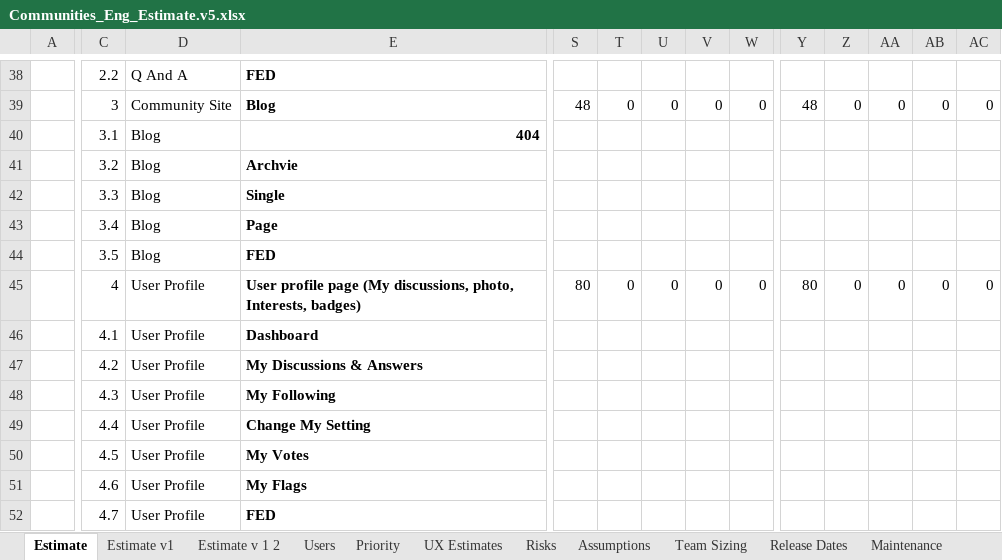
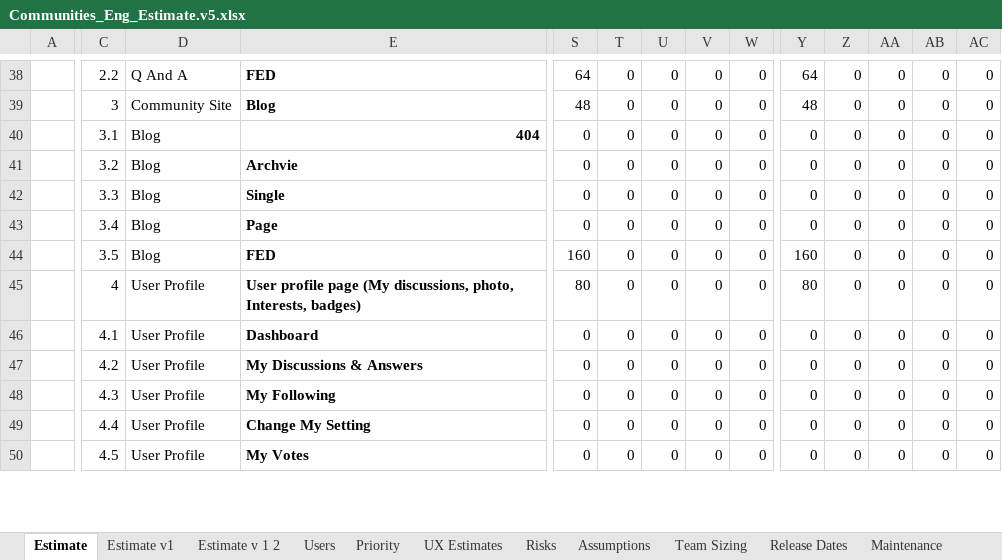
Before and after one commit to starbunks/ilikebeer, an Excel workbook: estimation/Communities_Eng_Estimate.v5.xlsx, sheet Estimate, drawn as a sheet; only a part is shown, gaps mark what is left out; values as stored, in another font and other column widths than the file's, no borders; removed rows and columns are numbered as before the commit, all else as after; rows hold the shown columns only; the diff covers the shown part only; the diff names each change by its address in the sheet, - before the commit and + after, or states it on an @@ line.

Commit message:
/ ‘estimation/Communities_Eng_Estimate.v5.xlsx’

```diff
--- a/estimation/Communities_Eng_Estimate.v5.xlsx (sheet Estimate)
+++ b/estimation/Communities_Eng_Estimate.v5.xlsx (sheet Estimate)
-S38: (empty)
+S38: 64
-T38: (empty)
+T38: 0
-U38: (empty)
+U38: 0
-V38: (empty)
+V38: 0
-W38: (empty)
+W38: 0
-Y38: (empty)
+Y38: 64
-Z38: (empty)
+Z38: 0
-AA38: (empty)
+AA38: 0
-AB38: (empty)
+AB38: 0
-AC38: (empty)
+AC38: 0
-row 40:  | 3.1 | Blog | 404
-row 41:  | 3.2 | Blog | Archvie
-row 42:  | 3.3 | Blog | Single
-row 43:  | 3.4 | Blog | Page
-row 44:  | 3.5 | Blog | FED
+row 40:  | 3.1 | Blog | 404 | 0 | 0 | 0 | 0 | 0 | 0 | 0 | 0 | 0 | 0
+row 41:  | 3.2 | Blog | Archvie | 0 | 0 | 0 | 0 | 0 | 0 | 0 | 0 | 0 | 0
+row 42:  | 3.3 | Blog | Single | 0 | 0 | 0 | 0 | 0 | 0 | 0 | 0 | 0 | 0
+row 43:  | 3.4 | Blog | Page | 0 | 0 | 0 | 0 | 0 | 0 | 0 | 0 | 0 | 0
+row 44:  | 3.5 | Blog | FED | 160 | 0 | 0 | 0 | 0 | 160 | 0 | 0 | 0 | 0
-row 46:  | 4.1 | User Profile | Dashboard
-row 47:  | 4.2 | User Profile | My Discussions & Answers
-row 48:  | 4.3 | User Profile | My Following
-row 49:  | 4.4 | User Profile | Change My Setting
-row 50:  | 4.5 | User Profile | My Votes
-row 51:  | 4.6 | User Profile | My Flags
-row 52:  | 4.7 | User Profile | FED
+row 46:  | 4.1 | User Profile | Dashboard | 0 | 0 | 0 | 0 | 0 | 0 | 0 | 0 | 0 | 0
+row 47:  | 4.2 | User Profile | My Discussions & Answers | 0 | 0 | 0 | 0 | 0 | 0 | 0 | 0 | 0 | 0
+row 48:  | 4.3 | User Profile | My Following | 0 | 0 | 0 | 0 | 0 | 0 | 0 | 0 | 0 | 0
+row 49:  | 4.4 | User Profile | Change My Setting | 0 | 0 | 0 | 0 | 0 | 0 | 0 | 0 | 0 | 0
+row 50:  | 4.5 | User Profile | My Votes | 0 | 0 | 0 | 0 | 0 | 0 | 0 | 0 | 0 | 0
```
Also changed, not shown: 44 added rows, 42 removed rows and 29 edited cells elsewhere in this sheet.
